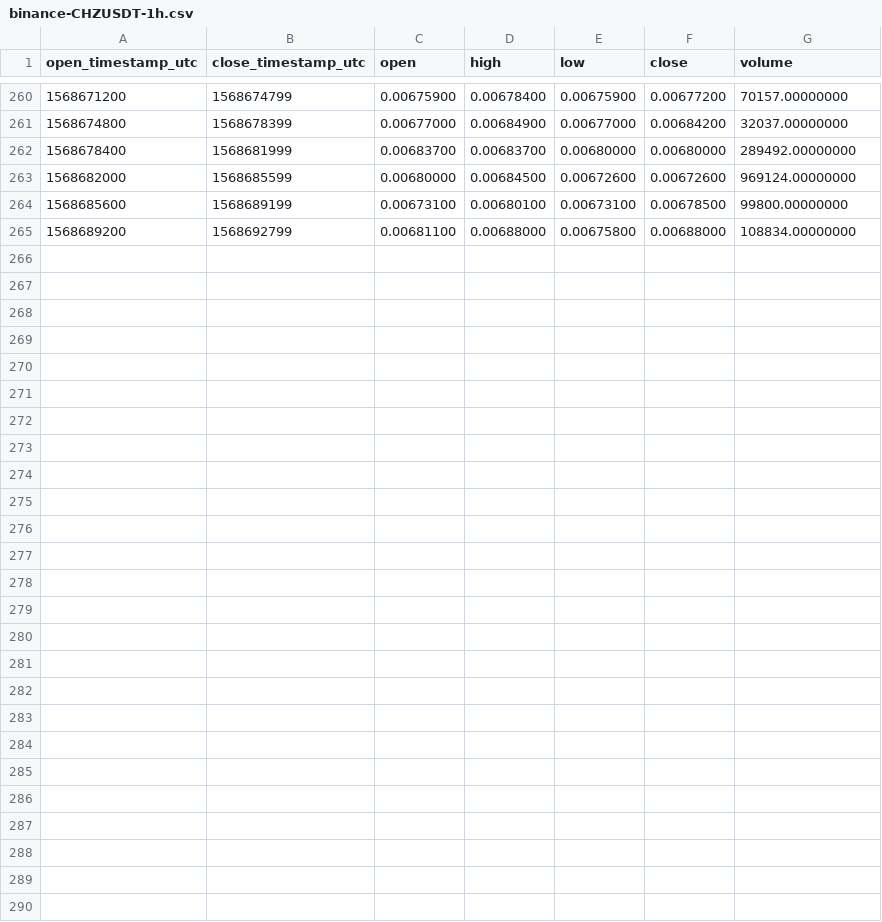
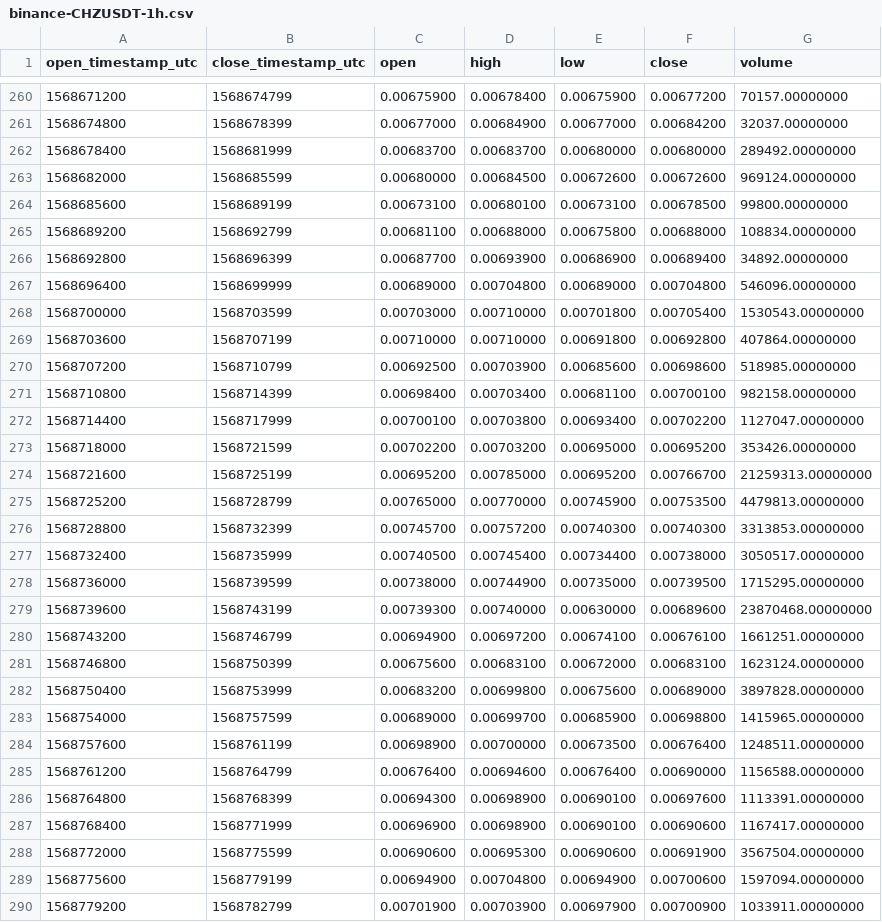
Before and after one commit to cryptobigbro/binance-CHZUSDT, a CSV file: binance-CHZUSDT-1h.csv, drawn as a sheet; only a part is shown, gaps mark what is left out; the diff names each change by its address in the sheet, - before the commit and + after, or states it on an @@ line.

Commit message:
Update OHLCV data.

```diff
--- a/binance-CHZUSDT-1h.csv
+++ b/binance-CHZUSDT-1h.csv
+row 266: 1568692800 | 1568696399 | 0.00687700 | 0.00693900 | 0.00686900 | 0.00689400 | 34892.00000000
+row 267: 1568696400 | 1568699999 | 0.00689000 | 0.00704800 | 0.00689000 | 0.00704800 | 546096.00000000
+row 268: 1568700000 | 1568703599 | 0.00703000 | 0.00710000 | 0.00701800 | 0.00705400 | 1530543.00000000
+row 269: 1568703600 | 1568707199 | 0.00710000 | 0.00710000 | 0.00691800 | 0.00692800 | 407864.00000000
+row 270: 1568707200 | 1568710799 | 0.00692500 | 0.00703900 | 0.00685600 | 0.00698600 | 518985.00000000
+row 271: 1568710800 | 1568714399 | 0.00698400 | 0.00703400 | 0.00681100 | 0.00700100 | 982158.00000000
+row 272: 1568714400 | 1568717999 | 0.00700100 | 0.00703800 | 0.00693400 | 0.00702200 | 1127047.00000000
+row 273: 1568718000 | 1568721599 | 0.00702200 | 0.00703200 | 0.00695000 | 0.00695200 | 353426.00000000
+row 274: 1568721600 | 1568725199 | 0.00695200 | 0.00785000 | 0.00695200 | 0.00766700 | 21259313.00000000
+row 275: 1568725200 | 1568728799 | 0.00765000 | 0.00770000 | 0.00745900 | 0.00753500 | 4479813.00000000
+row 276: 1568728800 | 1568732399 | 0.00745700 | 0.00757200 | 0.00740300 | 0.00740300 | 3313853.00000000
+row 277: 1568732400 | 1568735999 | 0.00740500 | 0.00745400 | 0.00734400 | 0.00738000 | 3050517.00000000
+row 278: 1568736000 | 1568739599 | 0.00738000 | 0.00744900 | 0.00735000 | 0.00739500 | 1715295.00000000
+row 279: 1568739600 | 1568743199 | 0.00739300 | 0.00740000 | 0.00630000 | 0.00689600 | 23870468.00000000
+row 280: 1568743200 | 1568746799 | 0.00694900 | 0.00697200 | 0.00674100 | 0.00676100 | 1661251.00000000
+row 281: 1568746800 | 1568750399 | 0.00675600 | 0.00683100 | 0.00672000 | 0.00683100 | 1623124.00000000
+row 282: 1568750400 | 1568753999 | 0.00683200 | 0.00699800 | 0.00675600 | 0.00689000 | 3897828.00000000
+row 283: 1568754000 | 1568757599 | 0.00689000 | 0.00699700 | 0.00685900 | 0.00698800 | 1415965.00000000
+row 284: 1568757600 | 1568761199 | 0.00698900 | 0.00700000 | 0.00673500 | 0.00676400 | 1248511.00000000
+row 285: 1568761200 | 1568764799 | 0.00676400 | 0.00694600 | 0.00676400 | 0.00690000 | 1156588.00000000
+row 286: 1568764800 | 1568768399 | 0.00694300 | 0.00698900 | 0.00690100 | 0.00697600 | 1113391.00000000
+row 287: 1568768400 | 1568771999 | 0.00696900 | 0.00698900 | 0.00690100 | 0.00690600 | 1167417.00000000
+row 288: 1568772000 | 1568775599 | 0.00690600 | 0.00695300 | 0.00690600 | 0.00691900 | 3567504.00000000
+row 289: 1568775600 | 1568779199 | 0.00694900 | 0.00704800 | 0.00694900 | 0.00700600 | 1597094.00000000
+row 290: 1568779200 | 1568782799 | 0.00701900 | 0.00703900 | 0.00697900 | 0.00700900 | 1033911.00000000
```
Also changed, not shown: binance-CHZUSDT-1d.csv, 1 other file.
